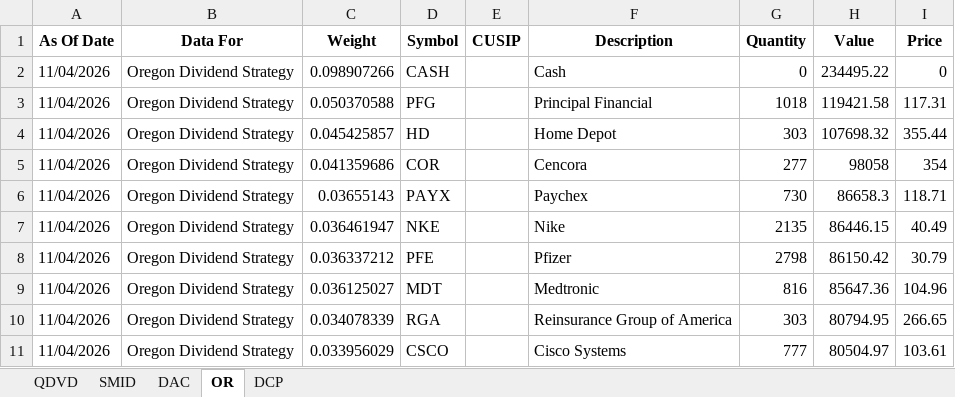
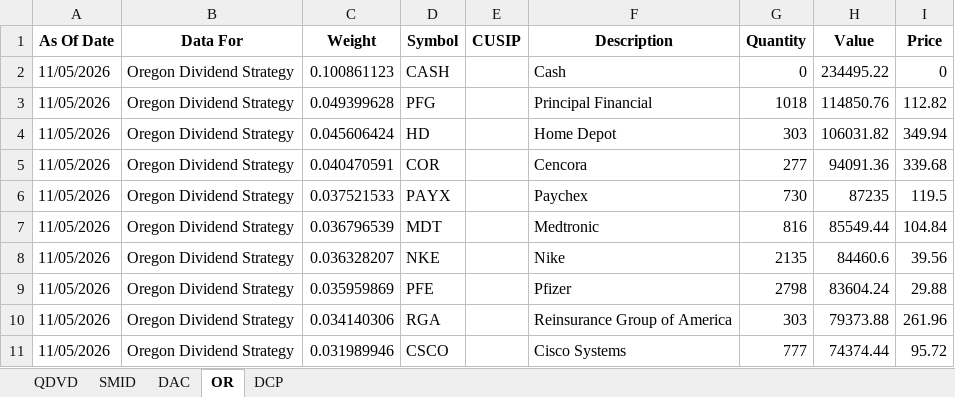
Before and after one commit to ryansadair/mcp-dashboard, an Excel workbook: data/Tamarac_Holdings.xlsx, sheet OR, drawn as a sheet; only a part is shown; values as stored, in another font and other column widths than the file's, no borders; removed rows and columns are numbered as before the commit, all else as after; the diff covers the shown part only; the diff names each change by its address in the sheet, - before the commit and + after, or states it on an @@ line.

```diff
--- a/data/Tamarac_Holdings.xlsx (sheet OR)
+++ b/data/Tamarac_Holdings.xlsx (sheet OR)
-A2:A6 (As Of Date): 11/04/2026
+A2:A6 (As Of Date): 11/05/2026
-C2 (Weight): 0.098907266
+C2 (Weight): 0.100861123
-C3 (Weight): 0.050370588
+C3 (Weight): 0.049399628
-H3 (Value): 119421.58
+H3 (Value): 114850.76
-I3 (Price): 117.31
+I3 (Price): 112.82
-C4 (Weight): 0.045425857
+C4 (Weight): 0.045606424
-H4 (Value): 107698.32
+H4 (Value): 106031.82
-I4 (Price): 355.44
+I4 (Price): 349.94
-C5 (Weight): 0.041359686
+C5 (Weight): 0.040470591
-H5 (Value): 98058
+H5 (Value): 94091.36
-I5 (Price): 354
+I5 (Price): 339.68
-C6 (Weight): 0.03655143
+C6 (Weight): 0.037521533
-H6 (Value): 86658.3
+H6 (Value): 87235
-I6 (Price): 118.71
+I6 (Price): 119.5
+row 7: 11/05/2026 | Oregon Dividend Strategy | 0.036796539 | MDT |  | Medtronic | 816 | 85549.44 | 104.84
-A8:A9 (As Of Date): 11/04/2026
+A8:A9 (As Of Date): 11/05/2026
-C8 (Weight): 0.036461947
+C8 (Weight): 0.036328207
-H8 (Value): 86446.15
+H8 (Value): 84460.6
-I8 (Price): 40.49
+I8 (Price): 39.56
-C9 (Weight): 0.036337212
+C9 (Weight): 0.035959869
-H9 (Value): 86150.42
+H9 (Value): 83604.24
-I9 (Price): 30.79
+I9 (Price): 29.88
-row 9: 11/04/2026 | Oregon Dividend Strategy | 0.036125027 | MDT |  | Medtronic | 816 | 85647.36 | 104.96
-A10:A11 (As Of Date): 11/04/2026
+A10:A11 (As Of Date): 11/05/2026
-C10 (Weight): 0.034078339
+C10 (Weight): 0.034140306
-H10 (Value): 80794.95
+H10 (Value): 79373.88
-I10 (Price): 266.65
+I10 (Price): 261.96
-C11 (Weight): 0.033956029
+C11 (Weight): 0.031989946
-H11 (Value): 80504.97
+H11 (Value): 74374.44
-I11 (Price): 103.61
+I11 (Price): 95.72
```
Also changed, not shown: 5 added rows, 5 removed rows and 76 edited cells elsewhere in this sheet, sheet DAC, sheet DCP, sheet QDVD, sheet SMID.
